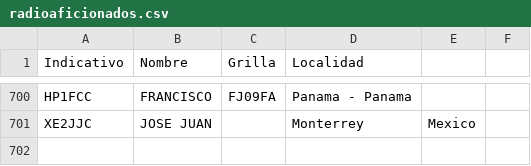
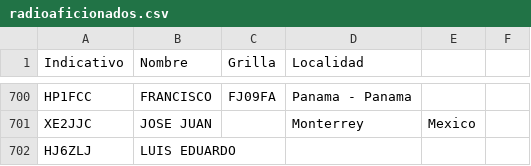
Before and after one commit to ti3wti/revista-matutina, a CSV file: data/radioaficionados.csv, drawn as a sheet; only a part is shown, gaps mark what is left out; the diff names each change by its address in the sheet, - before the commit and + after, or states it on an @@ line.

Commit message:
Agrega HJ6ZLJ

```diff
--- a/data/radioaficionados.csv
+++ b/data/radioaficionados.csv
+row 702: HJ6ZLJ | LUIS EDUARDO
```
